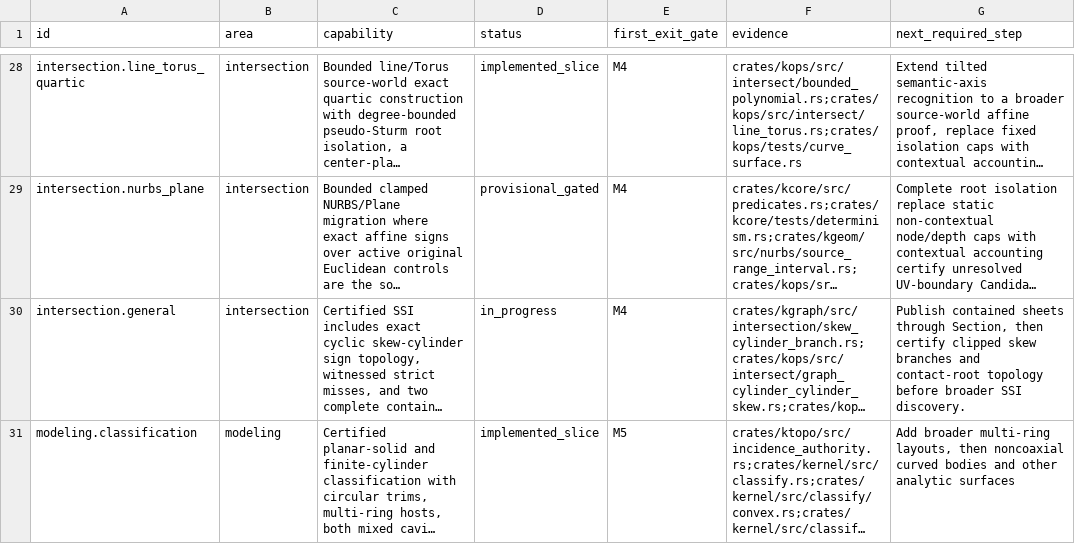
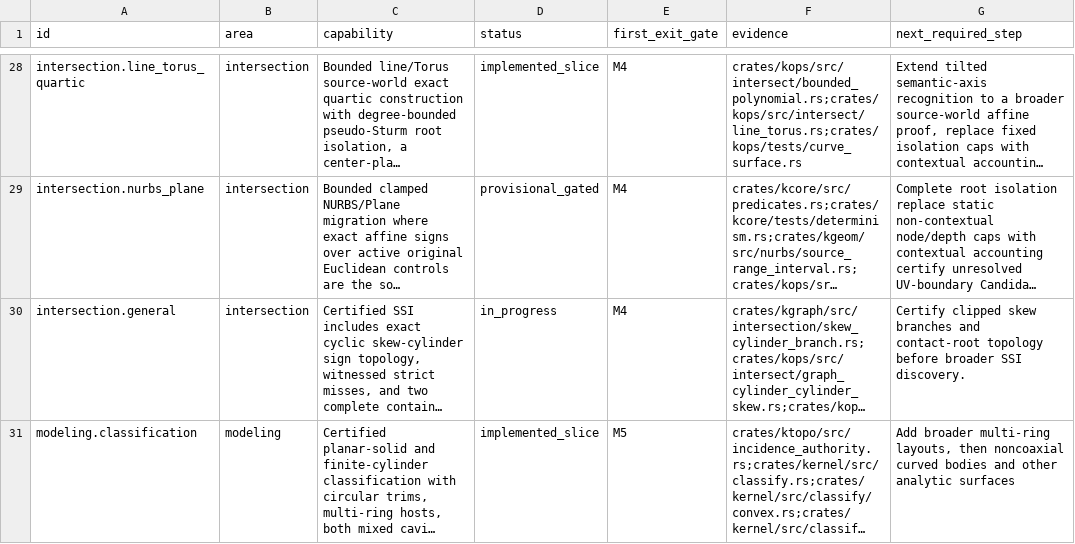
Before and after one commit to josephbajor/geocore, a TSV file: docs/kernel-support.tsv, drawn as a sheet; only a part is shown, gaps mark what is left out; long unchanged cells end in …; the diff covers the shown part only; the diff names each change by its address in the sheet, - before the commit and + after, or states it on an @@ line.

Commit message:
feat(section): publish contained skew cylinder sheets
Adapt certified two-sheet skew Cylinder/Cylinder descriptors into canonically oriented public Section carriers, nonlinear source-ordered pcurves, and endpoint-free Whole rings. Require exact topology-certified source annuli before atomic publication, recover strict-positive reverse charts from projection folds, and retain typed evidence for unsupported nonlinear embedding and clipping.

```diff
--- a/docs/kernel-support.tsv
+++ b/docs/kernel-support.tsv
-G30 (next_required_step): Publish contained sheets through Section, then certify clipped skew…
+G30 (next_required_step): Certify clipped skew…
```
Also changed, not shown: 3 edited cells elsewhere in this file, 18 other files.
